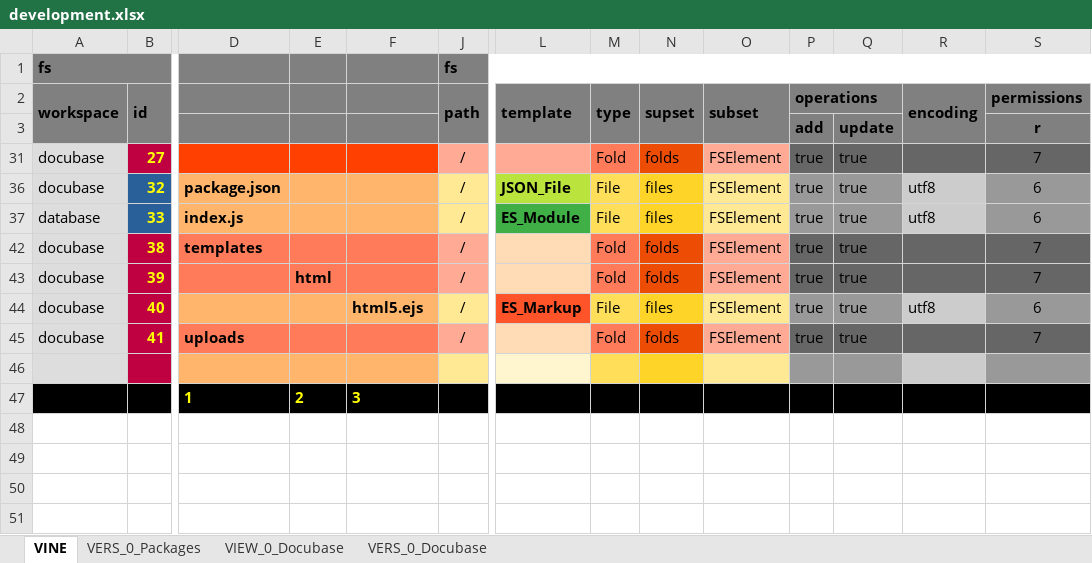
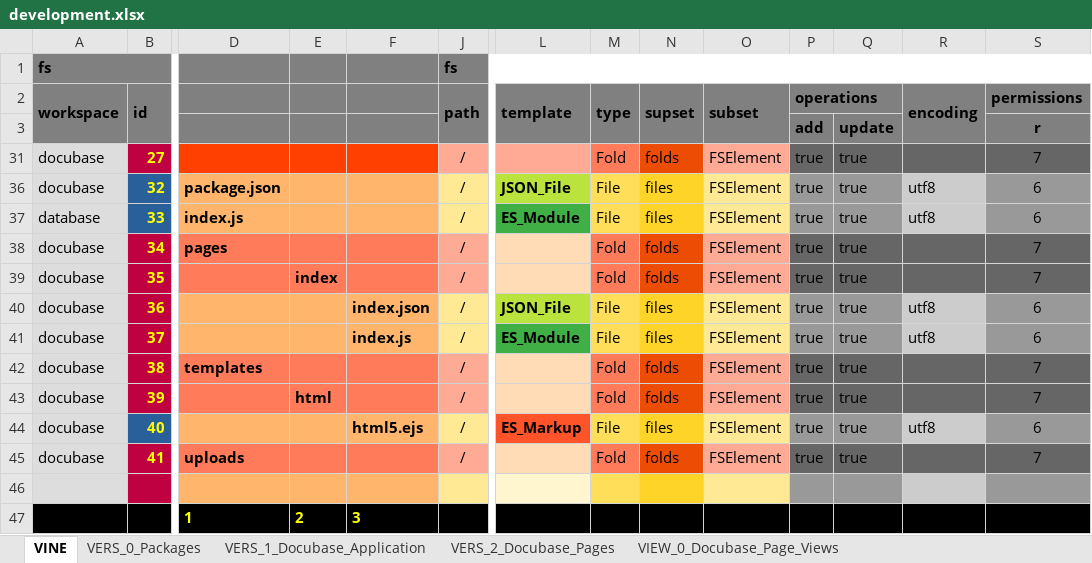
Before and after one commit to thomaspatrickwelborn/Digital-Flux-Capacitor, an Excel workbook: demonstrament/projects/001/development.xlsx, sheet VINE, drawn as a sheet; only a part is shown, gaps mark what is left out; values as stored, in another font and other column widths than the file's, no borders; rows hold the shown columns only; the diff names each change by its address in the sheet, - before the commit and + after, or states it on an @@ line.

```diff
--- a/demonstrament/projects/001/development.xlsx (sheet VINE)
+++ b/demonstrament/projects/001/development.xlsx (sheet VINE)
-sheet tab: VIEW_0_Docubase
+sheet tab: VERS_1_Docubase_Application
-sheet tab: VERS_0_Docubase
+sheet tab: VERS_2_Docubase_Pages
+sheet tab: VIEW_0_Docubase_Page_Views
@@ row 38 unhidden: docubase | 34 | pages |  |  | / |  | Fold | folds | FSElement | true | true |  | 7 @@
@@ row 39 unhidden: docubase | 35 |  | index |  | / |  | Fold | folds | FSElement | true | true |  | 7 @@
@@ row 40 unhidden: docubase | 36 |  |  | index.json | / | JSON_File | File | files | FSElement | true | true | utf8 | 6 @@
@@ row 41 unhidden: docubase | 37 |  |  | index.js | / | ES_Module | File | files | FSElement | true | true | utf8 | 6 @@
-B44 fill: #BF0041
+B44 fill: #2A6099
```
Also changed, not shown: sheet VERS_1_Docubase_Application, 2 other files.
